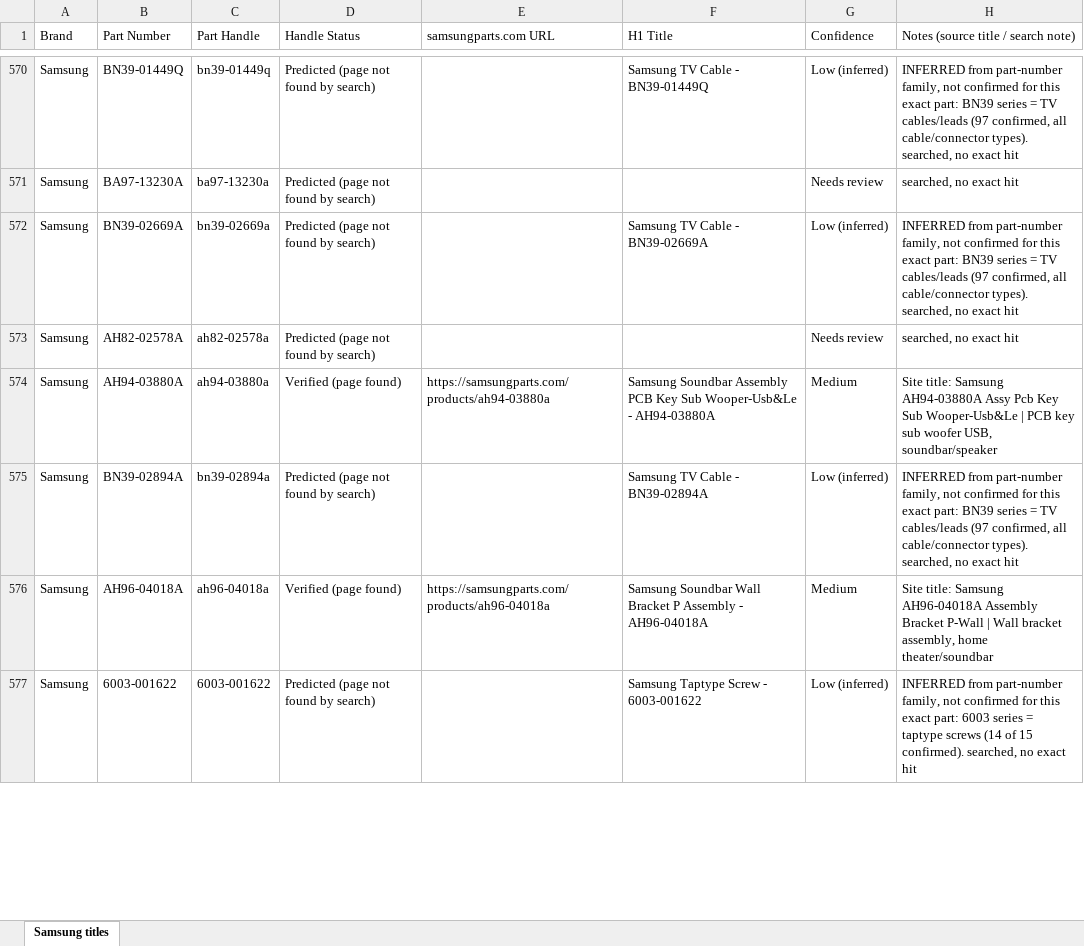
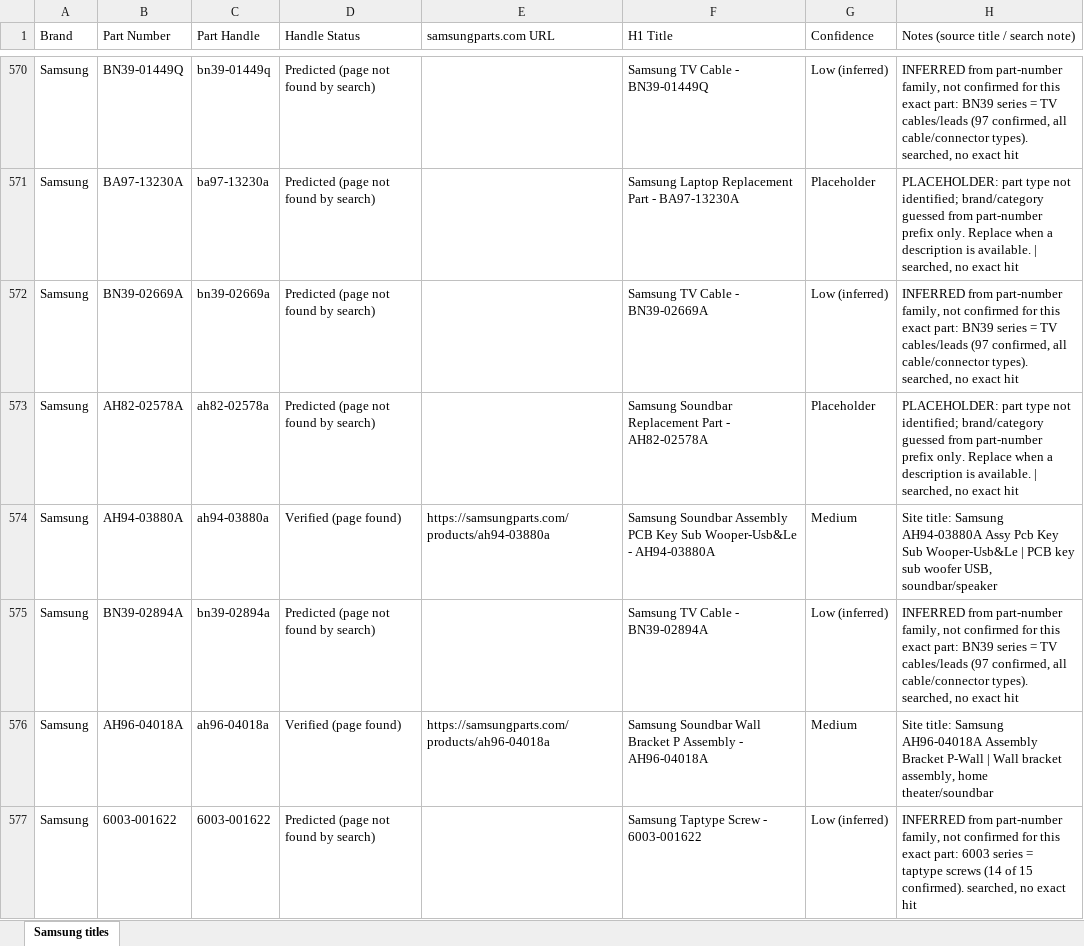
Before and after one commit to Abdul-nabi123/title-search, an Excel workbook: Samsung_qty_H1_tags.xlsx, sheet Samsung titles, drawn as a sheet; only a part is shown, gaps mark what is left out; values as stored, in another font and other column widths than the file's, no cell formats; the diff covers the shown part only; the diff names each change by its address in the sheet, - before the commit and + after, or states it on an @@ line.

```diff
--- a/Samsung_qty_H1_tags.xlsx (sheet Samsung titles)
+++ b/Samsung_qty_H1_tags.xlsx (sheet Samsung titles)
-F571 (H1 Title): (empty)
+F571 (H1 Title): Samsung Laptop Replacement Part - BA97-13230A
-G571 (Confidence): Needs review
+G571 (Confidence): Placeholder
-H571: searched, no…
+H571: PLACEHOLDER: part type not identified; brand/category guessed from part-number prefix only. Replace when a description is available. | searched, no…
-F573 (H1 Title): (empty)
+F573 (H1 Title): Samsung Soundbar Replacement Part - AH82-02578A
-G573 (Confidence): Needs review
+G573 (Confidence): Placeholder
-H573: searched, no…
+H573: PLACEHOLDER: part type not identified; brand/category guessed from part-number prefix only. Replace when a description is available. | searched, no…
```
Also changed, not shown: 1955 edited cells elsewhere in this sheet, cell formats.
